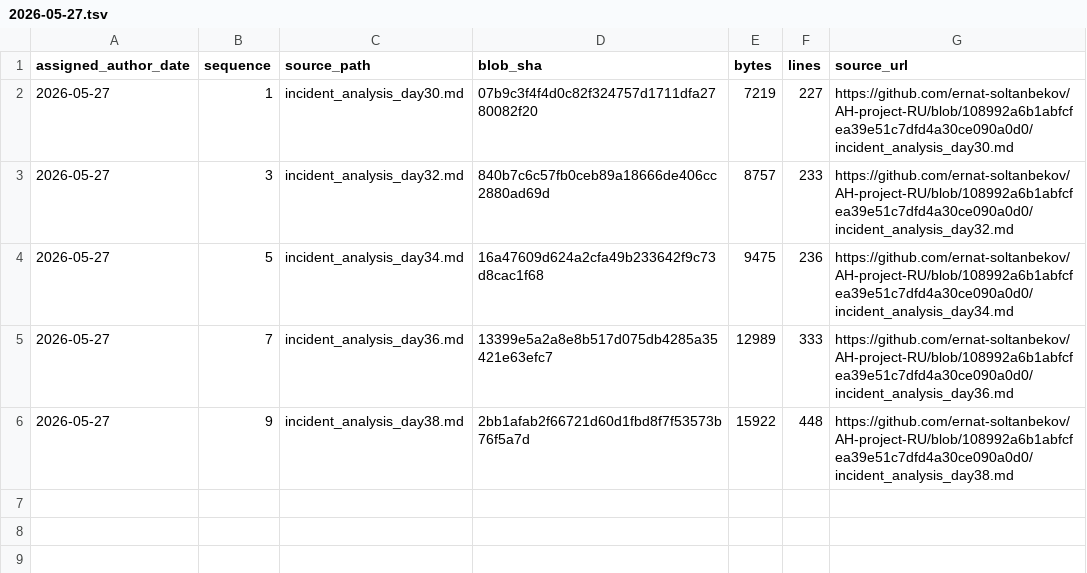
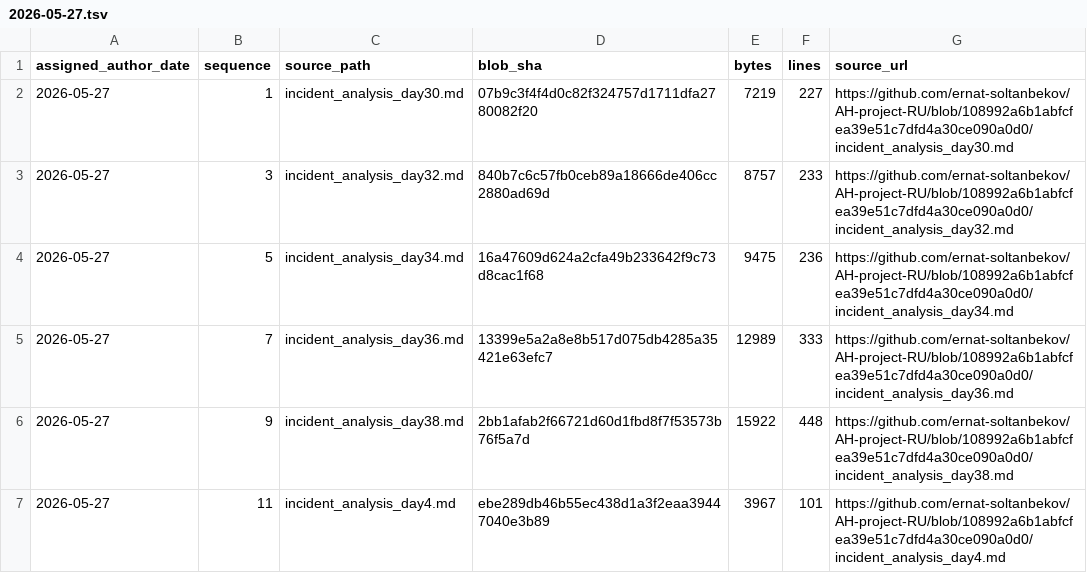
Before and after one commit to GhostOfAstana/AH-project-RU, a TSV file: source-catalog-2026-09-30/daily/2026-05-27.tsv, drawn as a sheet; the diff names each change by its address in the sheet, - before the commit and + after, or states it on an @@ line.

Commit message:
catalog: add source metadata for 2026-05-27 #11 (backfill generated 2026-09-30)

```diff
--- a/source-catalog-2026-09-30/daily/2026-05-27.tsv
+++ b/source-catalog-2026-09-30/daily/2026-05-27.tsv
+row 7: 2026-05-27 | 11 | incident_analysis_day4.md | ebe289db46b55ec438d1a3f2eaa39447040e3b89 | 3967 | 101 | https://github.com/ernat-soltanbekov/AH-project-RU/blob/108992a6b1abfcfea39e51c7dfd4a30ce090a0d0/incident_analysis_day4.md
```
